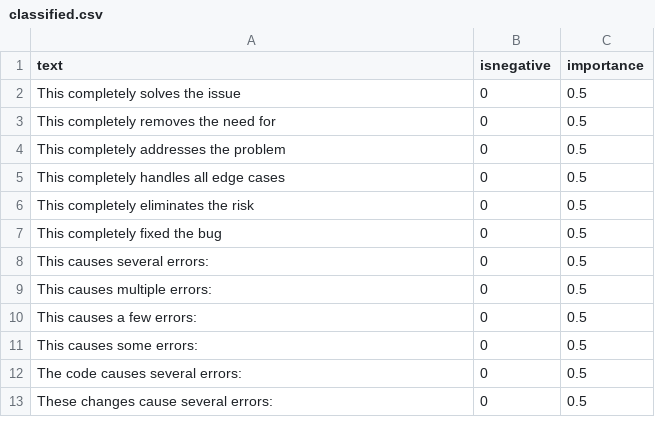
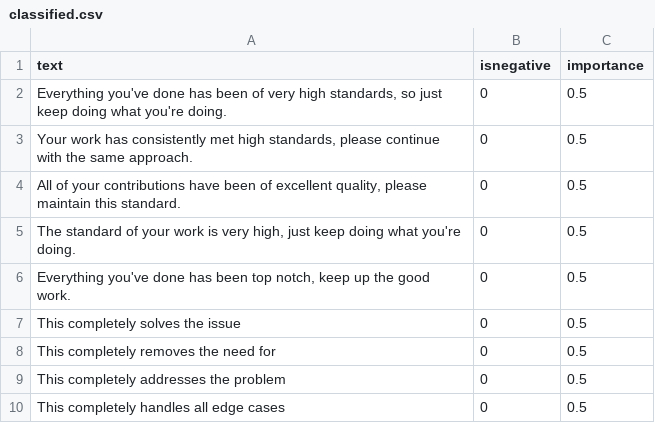
Before and after one commit to jonathanpeppers/inclusive-code-reviews-ml, a CSV file: comments/classified.csv, drawn as a sheet; only a part is shown; the shorter side is filled out with more unchanged rows.

```diff
--- a/comments/classified.csv
+++ b/comments/classified.csv
@@ -1,2 +1,7 @@
 text,isnegative,importance
+"Everything you've done has been of very high standards, so just keep doing what you're doing.",0,0.5
+"Your work has consistently met high standards, please continue with the same approach.",0,0.5
+"All of your contributions have been of excellent quality, please maintain this standard.",0,0.5
+"The standard of your work is very high, just keep doing what you're doing.",0,0.5
+"Everything you've done has been top notch, keep up the good work.",0,0.5
 "This completely solves the issue",0,0.5
```
Also changed, not shown: 1 other file.
